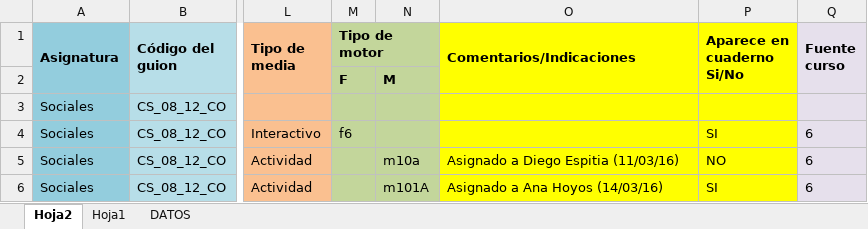
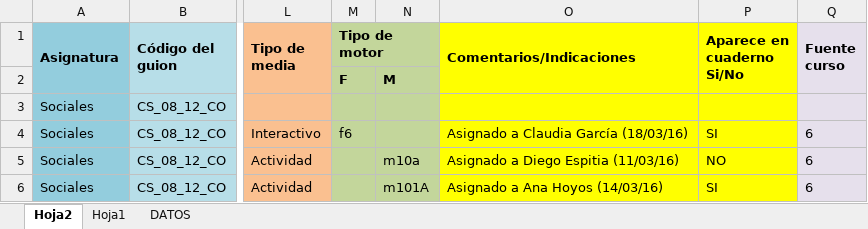
Before and after one commit to AulaPlanetaColombia/CienciasSociales, an Excel workbook: fuentes/contenidos/grado08/guion12/CS_08_12_CO_Escaleta.xlsx, sheet Hoja2, drawn as a sheet; only a part is shown, gaps mark what is left out; values as stored, in another font and other column widths than the file's, no borders; the diff names each change by its address in the sheet, - before the commit and + after, or states it on an @@ line.

Commit message:
Actualizacion
Actualizacion asignaciones 08_12

```diff
--- a/fuentes/contenidos/grado08/guion12/CS_08_12_CO_Escaleta.xlsx (sheet Hoja2)
+++ b/fuentes/contenidos/grado08/guion12/CS_08_12_CO_Escaleta.xlsx (sheet Hoja2)
-O4 (Comentarios/Indicaciones): (empty)
+O4 (Comentarios/Indicaciones): Asignado a Claudia García (18/03/16)
```
